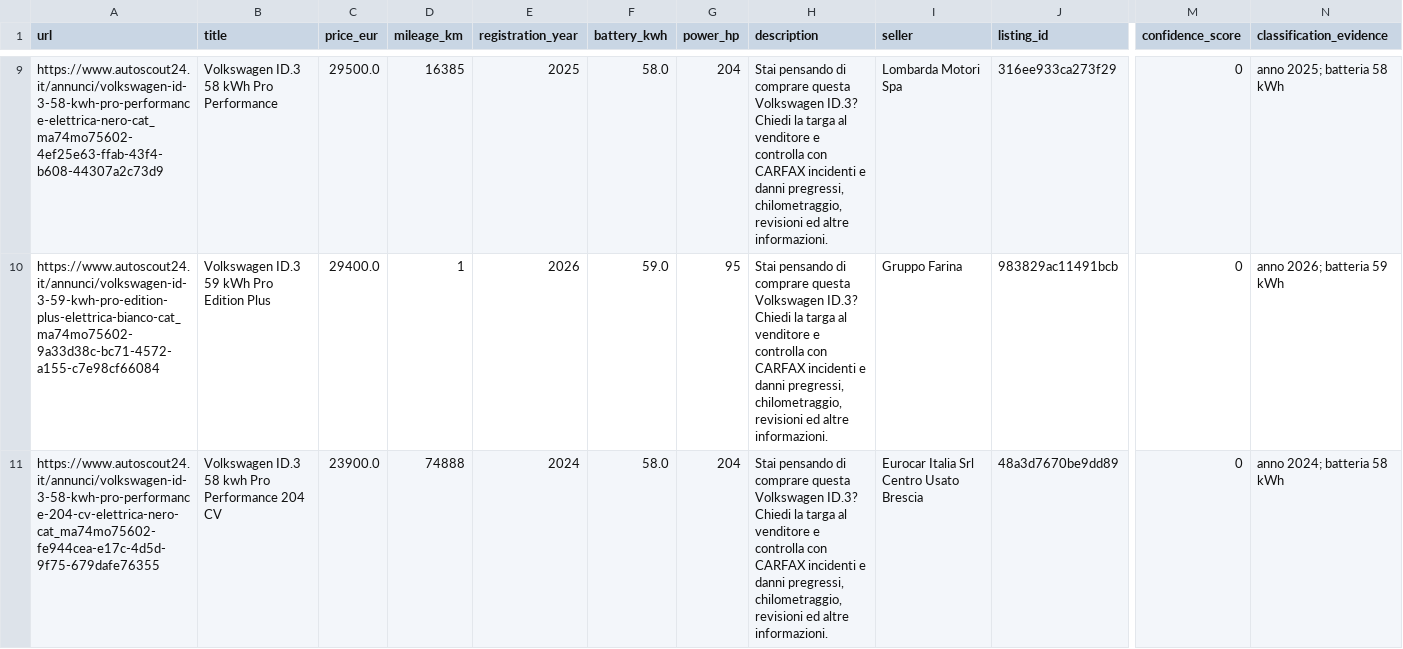
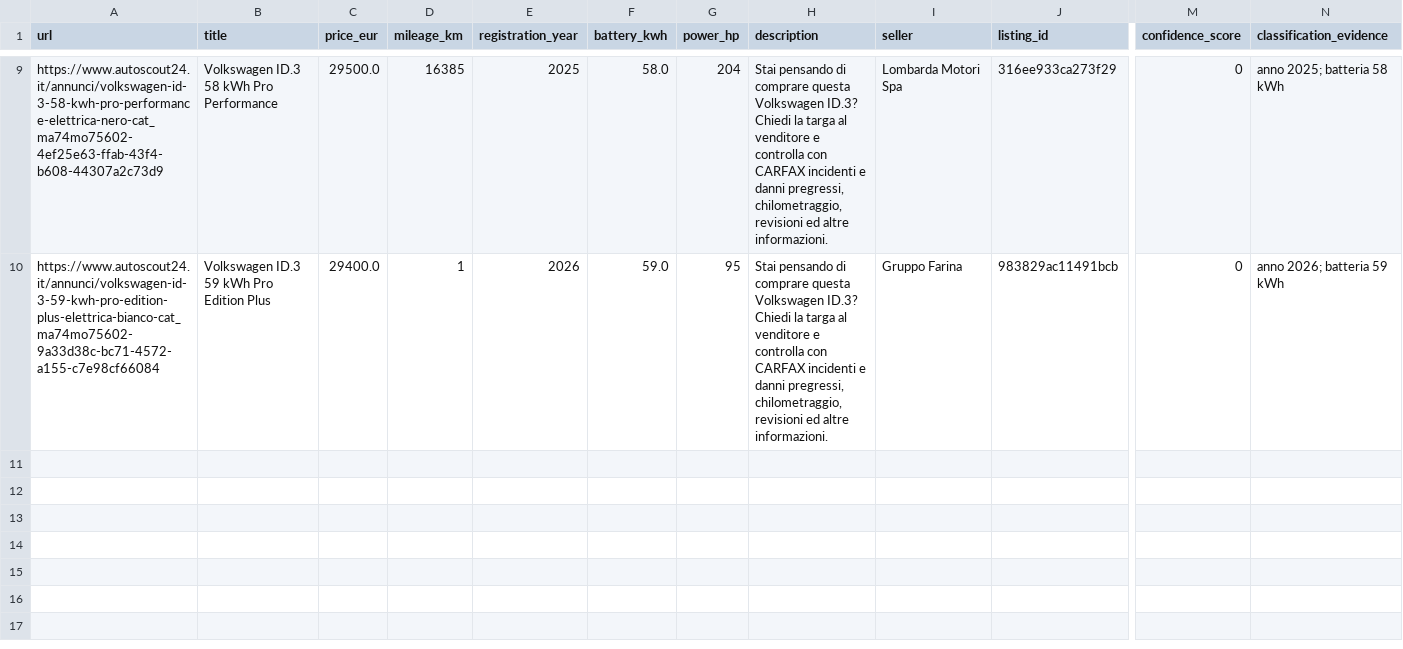
Before and after one commit to alexpescara/id3.tracking, a CSV file: data/processed/listings.csv, drawn as a sheet; only a part is shown, gaps mark what is left out; rows hold the shown columns only; the diff names each change by its address in the sheet, - before the commit and + after, or states it on an @@ line.

```diff
--- a/data/processed/listings.csv
+++ b/data/processed/listings.csv
-row 11: https://www.autoscout24.it/annunci/volkswagen-id-3-58-kwh-pro-performance-204-cv-elettrica-nero-cat_ma74mo75602-fe944cea-e17c-4d5d-9f75-679dafe76355 | Volkswagen ID.3 58 kwh Pro Performance 204 CV | 23900.0 | 74888 | 2024 | 58.0 | 204 | Stai pensando di comprare questa Volkswagen ID.3? Chiedi la targa al venditore e controlla con CARFAX incidenti e danni pregressi, chilometraggio, revisioni ed altre informazioni. | Eurocar Italia Srl Centro Usato Brescia | 48a3d7670be9dd89 | 0 | anno 2024; batteria 58 kWh
```
